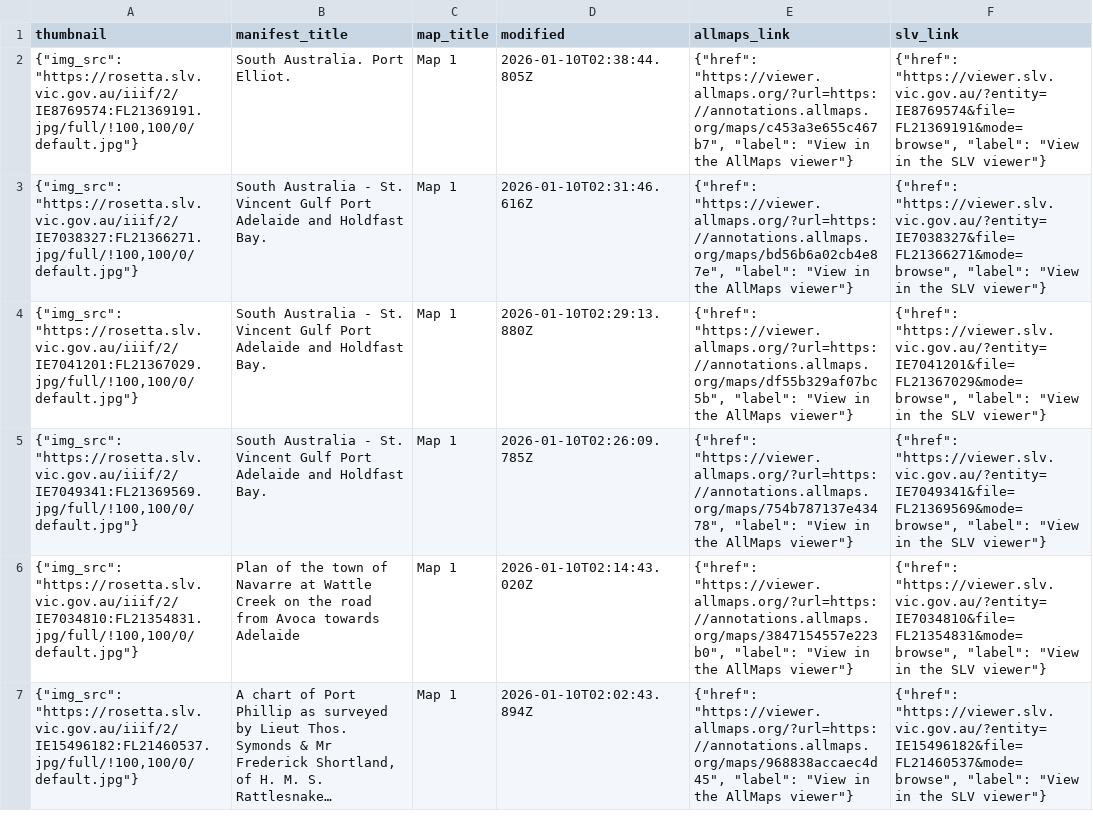
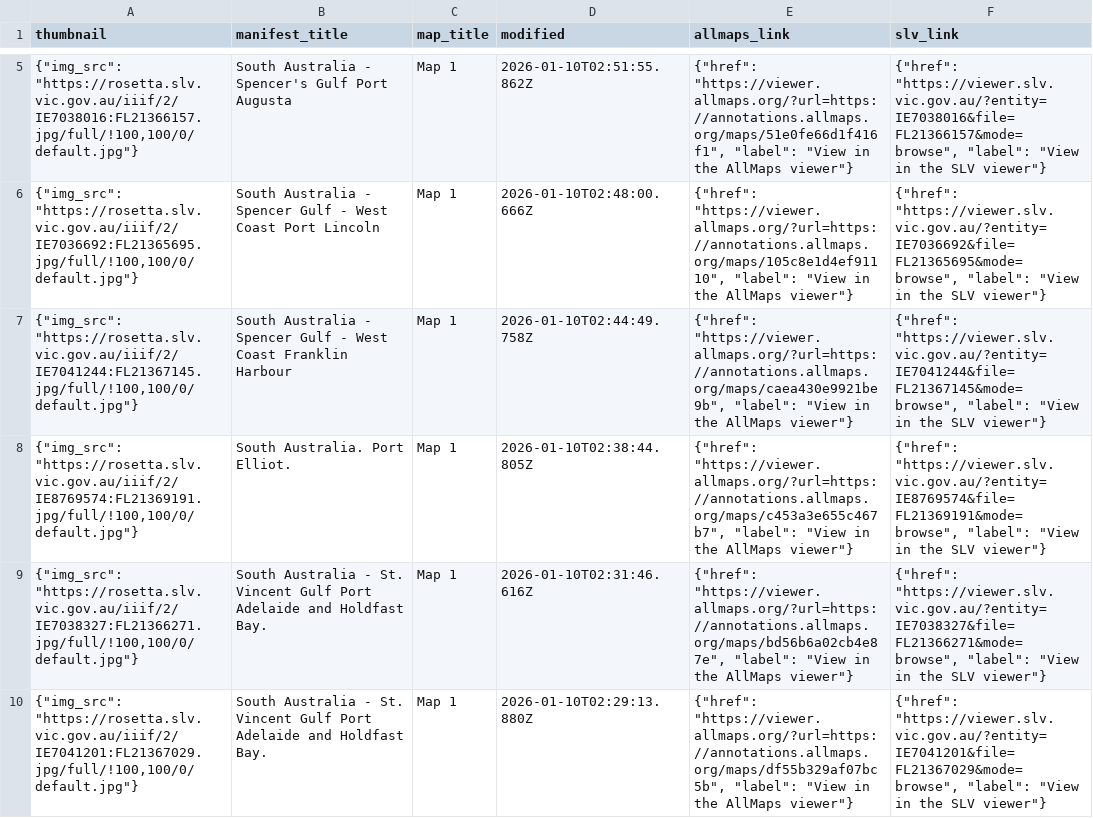
Before and after one commit to wragge/slv-allmaps, a CSV file: georeferenced_maps_datasette.csv, drawn as a sheet; only a part is shown, gaps mark what is left out; the shorter side is filled out with more unchanged rows; long unchanged cells end in …; the diff covers the shown part only.

```diff
--- a/georeferenced_maps_datasette.csv
+++ b/georeferenced_maps_datasette.csv
@@ -2 +5,4 @@ thumbnail,manifest_title,map_title,modified,allmaps_link,slv_link
+"{""img_src"": ""https://rosetta.slv.vic.gov.au/iiif/2/IE7038016:FL21366157.jpg/full/!100,100/0/default.jpg""}",South Australia - Spencer's Gulf Port Augusta,Map 1,2026-01-10T02:51:55.862Z,"{""href"": ""https://viewer.allmaps.org/?url=https://annotations.allmaps.org/maps/51e0fe66d1f416f1"", ""label"": ""View in the AllMaps viewer""}","{""href"": ""https://viewer.slv.vic.gov.au/?entity=IE7038016&file=FL21366157&mode=browse"", ""label"": ""View in the SLV viewer""}"
+"{""img_src"": ""https://rosetta.slv.vic.gov.au/iiif/2/IE7036692:FL21365695.jpg/full/!100,100/0/default.jpg""}",South Australia - Spencer Gulf - West Coast Port Lincoln,Map 1,2026-01-10T02:48:00.666Z,"{""href"": ""https://viewer.allmaps.org/?url=https://annotations.allmaps.org/maps/105c8e1d4ef91110"", ""label"": ""View in the AllMaps viewer""}","{""href"": ""https://viewer.slv.vic.gov.au/?entity=IE7036692&file=FL21365695&mode=browse"", ""label"": ""View in the SLV viewer""}"
+"{""img_src"": ""https://rosetta.slv.vic.gov.au/iiif/2/IE7041244:FL21367145.jpg/full/!100,100/0/default.jpg""}",South Australia - Spencer Gulf - West Coast Franklin Harbour,Map 1,2026-01-10T02:44:49.758Z,"{""href"": ""https://viewer.allmaps.org/?url=https://annotations.allmaps.org/maps/caea430e9921be9b"", ""label"": ""View in the AllMaps viewer""}","{""href"": ""https://viewer.slv.vic.gov.au/?entity=IE7041244&file=FL21367145&mode=browse"", ""label"": ""View in the SLV viewer""}"
 "{""img_src"": ""https://rosetta.slv.vic.gov.au/iiif/2/IE8769574:FL21369191.jpg/full/!100,100/0/default.jpg""}",South Australia. Port Elliot.,Map 1,2026-01-10T02:38:44.805Z,"{""href"": ""https://viewer.allmaps.org/?url=https://annotations.allmaps.org/maps/c453a3e655c467b7"", ""label"": ""View in the AllMaps viewer""}","{""href"": ""https://viewer.slv.vic.gov.au/?entity=IE8769574&file=FL21369191&mode=browse"", ""label"": ""View in the SLV viewer""}"
```
Also changed, not shown: 3 added rows and 5 moved rows elsewhere in this file, georeferenced_maps.csv, 14 other files.
